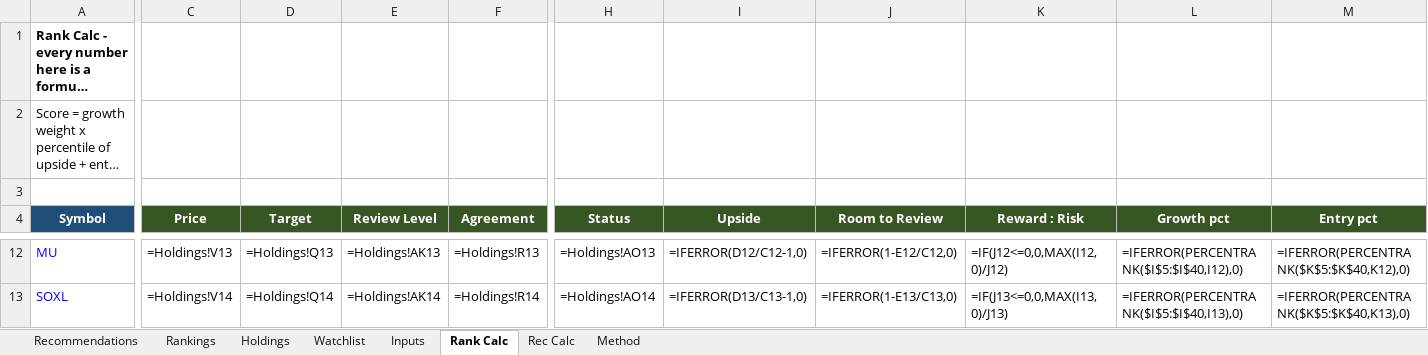
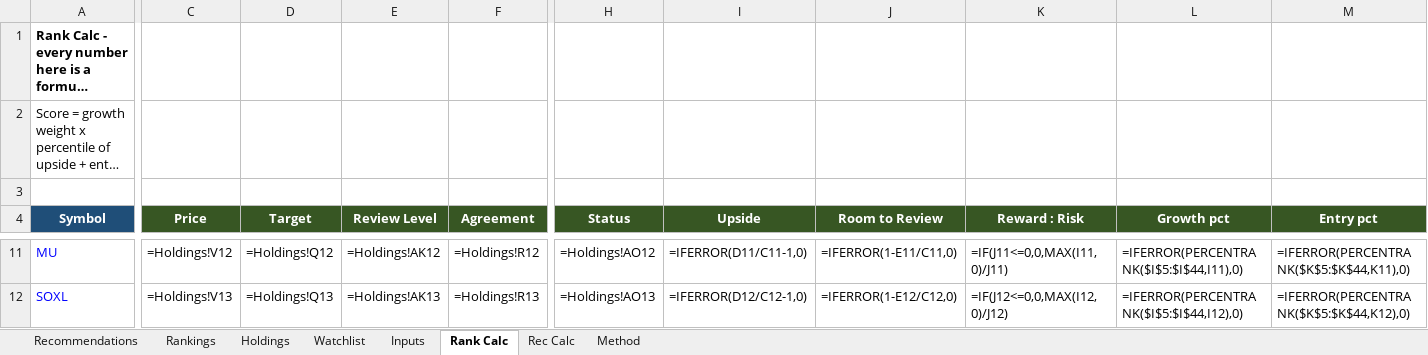
Before and after one commit to Bart-AIG/stock-autopilot, an Excel workbook: joint_portfolio_tracker.xlsx, sheet Rank Calc, drawn as a sheet; only a part is shown, gaps mark what is left out; long unchanged cells end in …; values as stored, in another font and other column widths than the file's, no borders; formulas without a stored value are shown as written; addresses are those after the commit; the diff covers the shown part only; the diff names each change by its address in the sheet, - before the commit and + after, or states it on an @@ line.

```diff
--- a/joint_portfolio_tracker.xlsx (sheet Rank Calc)
+++ b/joint_portfolio_tracker.xlsx (sheet Rank Calc)
-C11 (Price): =Holdings!V13
+C11 (Price): =Holdings!V12
-D11 (Target): =Holdings!Q13
+D11 (Target): =Holdings!Q12
-E11 (Review Level): =Holdings!AK13
+E11 (Review Level): =Holdings!AK12
-F11 (Agreement): =Holdings!R13
+F11 (Agreement): =Holdings!R12
-H11 (Status): =Holdings!AO13
+H11 (Status): =Holdings!AO12
-I11 (Upside): =IFERROR(D12/C12-1,0)
+I11 (Upside): =IFERROR(D11/C11-1,0)
-J11 (Room to Review): =IFERROR(1-E12/C12,0)
+J11 (Room to Review): =IFERROR(1-E11/C11,0)
-K11 (Reward : Risk): =IF(J12<=0,0,MAX(I12,0)/J12)
+K11 (Reward : Risk): =IF(J11<=0,0,MAX(I11,0)/J11)
-L11 (Growth pct): =IFERROR(PERCENTRANK($I$5:$I$40,I12),0)
+L11 (Growth pct): =IFERROR(PERCENTRANK($I$5:$I$44,I11),0)
-M11 (Entry pct): =IFERROR(PERCENTRANK($K$5:$K$40,K12),0)
+M11 (Entry pct): =IFERROR(PERCENTRANK($K$5:$K$44,K11),0)
-C12 (Price): =Holdings!V14
+C12 (Price): =Holdings!V13
-D12 (Target): =Holdings!Q14
+D12 (Target): =Holdings!Q13
-E12 (Review Level): =Holdings!AK14
+E12 (Review Level): =Holdings!AK13
-F12 (Agreement): =Holdings!R14
+F12 (Agreement): =Holdings!R13
-H12 (Status): =Holdings!AO14
+H12 (Status): =Holdings!AO13
-I12 (Upside): =IFERROR(D13/C13-1,0)
+I12 (Upside): =IFERROR(D12/C12-1,0)
-J12 (Room to Review): =IFERROR(1-E13/C13,0)
+J12 (Room to Review): =IFERROR(1-E12/C12,0)
-K12 (Reward : Risk): =IF(J13<=0,0,MAX(I13,0)/J13)
+K12 (Reward : Risk): =IF(J12<=0,0,MAX(I12,0)/J12)
-L12 (Growth pct): =IFERROR(PERCENTRANK($I$5:$I$40,I13),0)
+L12 (Growth pct): =IFERROR(PERCENTRANK($I$5:$I$44,I12),0)
-M12 (Entry pct): =IFERROR(PERCENTRANK($K$5:$K$40,K13),0)
+M12 (Entry pct): =IFERROR(PERCENTRANK($K$5:$K$44,K12),0)
```
Also changed, not shown: 8 added rows, 4 removed rows and 328 edited cells elsewhere in this sheet, sheet Watchlist, sheet Holdings, sheet Rankings, sheet Rec Calc, sheet Recommendations, sheet Inputs, 8 other files.
